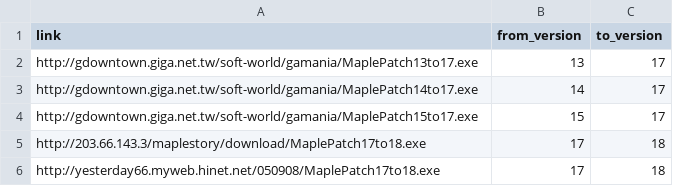
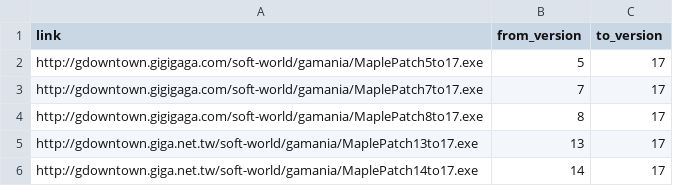
Before and after one commit to awchjimmy/twms-client-download, a CSV file: links/patch.csv, drawn as a sheet; only a part is shown; the shorter side is filled out with more unchanged rows.

Commit message:
Update patch.csv

```diff
--- a/links/patch.csv
+++ b/links/patch.csv
@@ -1,2 +1,5 @@
 link,from_version,to_version
+http://gdowntown.gigigaga.com/soft-world/gamania/MaplePatch5to17.exe,5,17
+http://gdowntown.gigigaga.com/soft-world/gamania/MaplePatch7to17.exe,7,17
+http://gdowntown.gigigaga.com/soft-world/gamania/MaplePatch8to17.exe,8,17
 http://gdowntown.giga.net.tw/soft-world/gamania/MaplePatch13to17.exe,13,17
```
